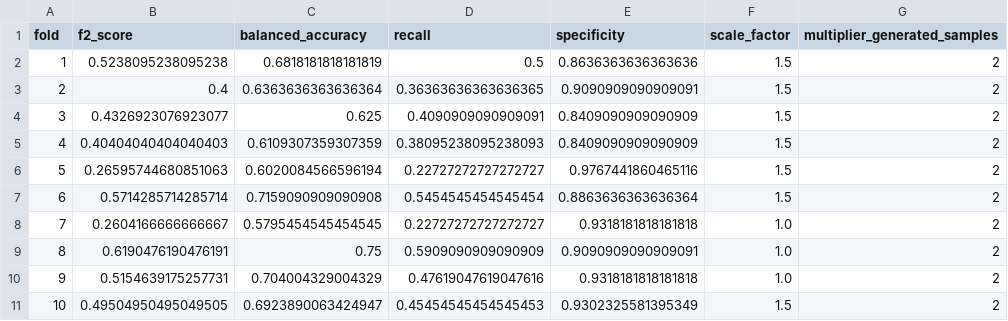
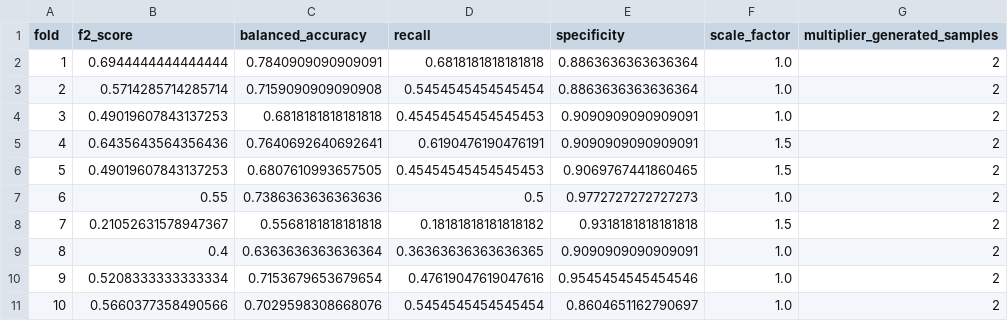
Before and after one commit to buyablemos/ImbalancedDatasetProblem, a CSV file: CNNGAN_cross_validation_results.csv, drawn as a sheet.

Commit message:
CNNGAN changed previously added bad file

```diff
--- a/CNNGAN_cross_validation_results.csv
+++ b/CNNGAN_cross_validation_results.csv
@@ -1,11 +1,11 @@
 fold,f2_score,balanced_accuracy,recall,specificity,scale_factor,multiplier_generated_samples
-1,0.5238095238095238,0.6818181818181819,0.5,0.8636363636363636,1.5,2
-2,0.4,0.6363636363636364,0.36363636363636365,0.9090909090909091,1.5,2
-3,0.4326923076923077,0.625,0.4090909090909091,0.8409090909090909,1.5,2
-4,0.40404040404040403,0.6109307359307359,0.38095238095238093,0.8409090909090909,1.5,2
-5,0.26595744680851063,0.6020084566596194,0.22727272727272727,0.9767441860465116,1.5,2
-6,0.5714285714285714,0.7159090909090908,0.5454545454545454,0.8863636363636364,1.5,2
-7,0.2604166666666667,0.5795454545454545,0.22727272727272727,0.9318181818181818,1.0,2
-8,0.6190476190476191,0.75,0.5909090909090909,0.9090909090909091,1.0,2
-9,0.5154639175257731,0.704004329004329,0.47619047619047616,0.9318181818181818,1.0,2
-10,0.49504950495049505,0.6923890063424947,0.45454545454545453,0.9302325581395349,1.5,2
+1,0.6944444444444444,0.7840909090909091,0.6818181818181818,0.8863636363636364,1.0,2
+2,0.5714285714285714,0.7159090909090908,0.5454545454545454,0.8863636363636364,1.0,2
+3,0.49019607843137253,0.6818181818181818,0.45454545454545453,0.9090909090909091,1.0,2
+4,0.6435643564356436,0.7640692640692641,0.6190476190476191,0.9090909090909091,1.5,2
+5,0.49019607843137253,0.6807610993657505,0.45454545454545453,0.9069767441860465,1.5,2
+6,0.55,0.7386363636363636,0.5,0.9772727272727273,1.0,2
+7,0.21052631578947367,0.5568181818181818,0.18181818181818182,0.9318181818181818,1.5,2
+8,0.4,0.6363636363636364,0.36363636363636365,0.9090909090909091,1.0,2
+9,0.5208333333333334,0.7153679653679654,0.47619047619047616,0.9545454545454546,1.0,2
+10,0.5660377358490566,0.7029598308668076,0.5454545454545454,0.8604651162790697,1.0,2
```
